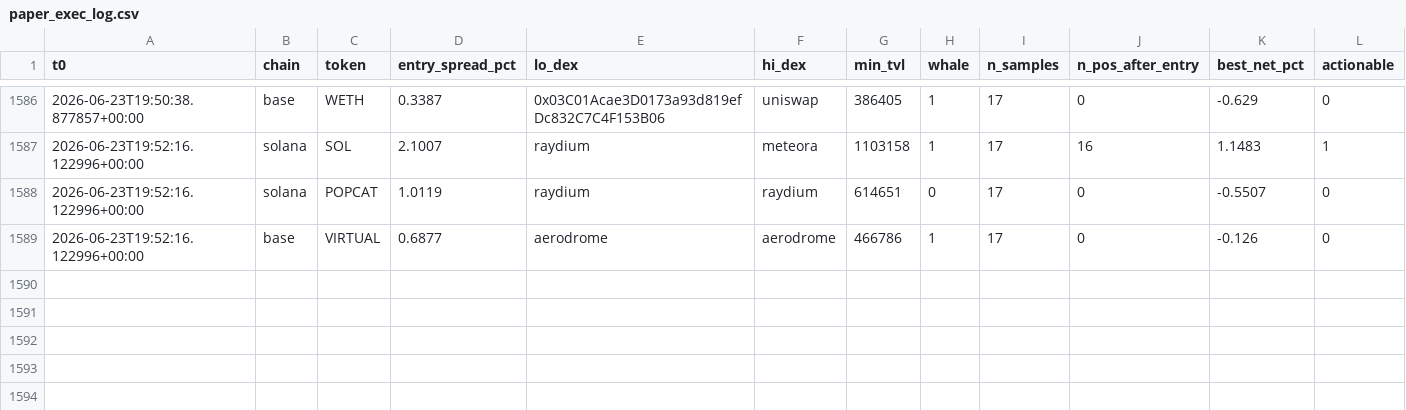
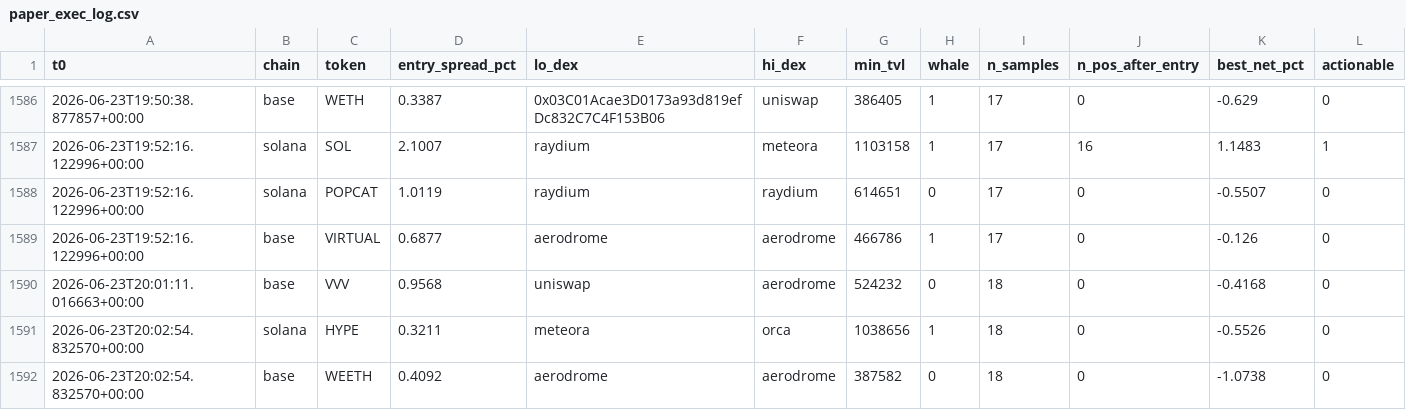
Before and after one commit to bagstreet/test, a CSV file: state/paper_exec_log.csv, drawn as a sheet; only a part is shown, gaps mark what is left out.

```diff
--- a/state/paper_exec_log.csv
+++ b/state/paper_exec_log.csv
@@ -1589 +1589,4 @@ t0,chain,token,entry_spread_pct,lo_dex,hi_dex,min_tvl,whale,n_samples,n_pos_afte
 2026-06-23T19:52:16.122996+00:00,base,VIRTUAL,0.6877,aerodrome,aerodrome,466786,1,17,0,-0.126,0
+2026-06-23T20:01:11.016663+00:00,base,VVV,0.9568,uniswap,aerodrome,524232,0,18,0,-0.4168,0
+2026-06-23T20:02:54.832570+00:00,solana,HYPE,0.3211,meteora,orca,1038656,1,18,0,-0.5526,0
+2026-06-23T20:02:54.832570+00:00,base,WEETH,0.4092,aerodrome,aerodrome,387582,0,18,0,-1.0738,0
```
Also changed, not shown: state/anomaly_log.csv, state/cycles_log.csv, 2 other files.
